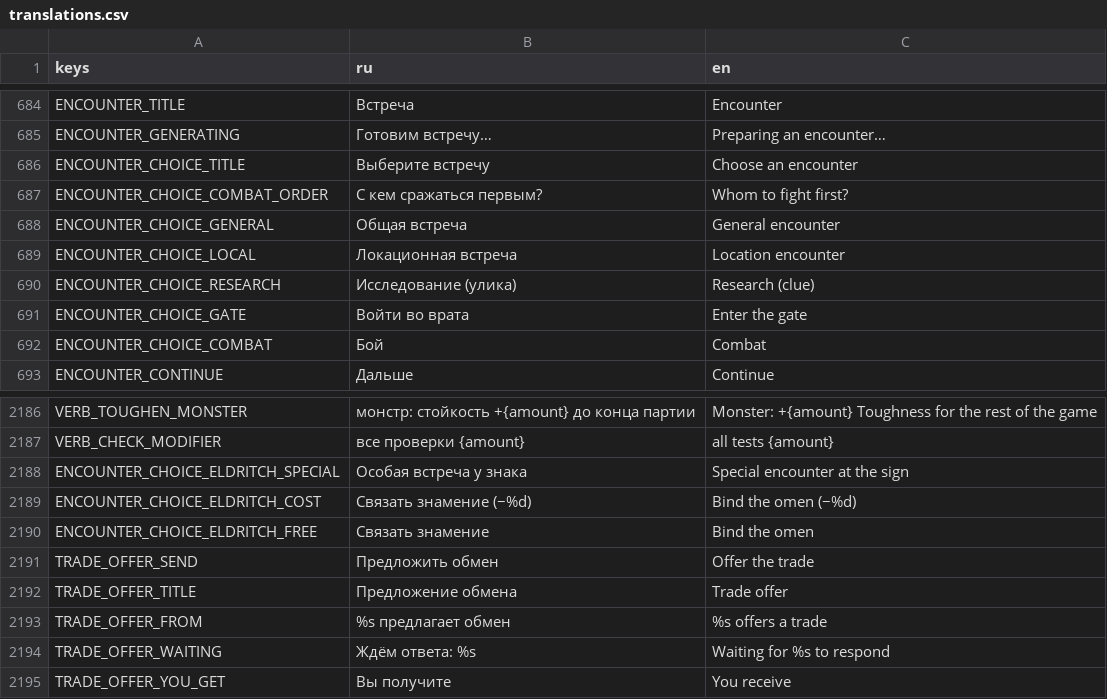
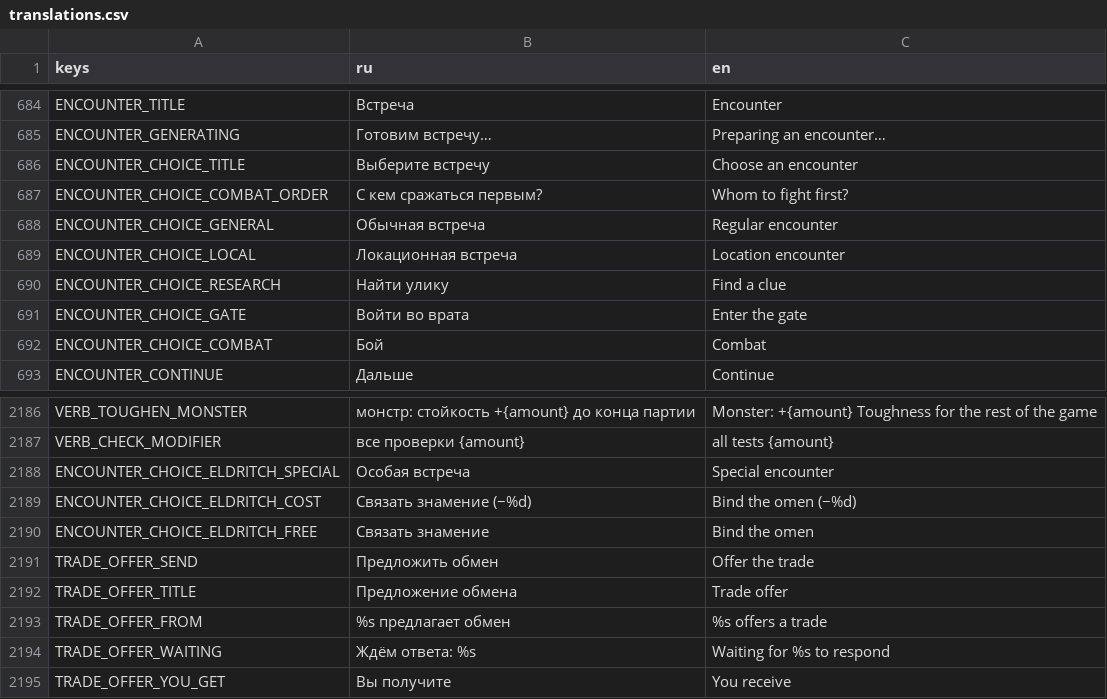
Before and after one commit to fatuk/dark-omens-godot, a CSV file: assets/i18n/translations.csv, drawn as a sheet; only a part is shown, gaps mark what is left out.

```diff
--- a/assets/i18n/translations.csv
+++ b/assets/i18n/translations.csv
@@ -687,5 +687,5 @@ ENCOUNTER_CHOICE_TITLE,Выберите встречу,Choose an encounter
 ENCOUNTER_CHOICE_COMBAT_ORDER,С кем сражаться первым?,Whom to fight first?
-ENCOUNTER_CHOICE_GENERAL,Общая встреча,General encounter
+ENCOUNTER_CHOICE_GENERAL,Обычная встреча,Regular encounter
 ENCOUNTER_CHOICE_LOCAL,Локационная встреча,Location encounter
-ENCOUNTER_CHOICE_RESEARCH,Исследование (улика),Research (clue)
+ENCOUNTER_CHOICE_RESEARCH,Найти улику,Find a clue
 ENCOUNTER_CHOICE_GATE,Войти во врата,Enter the gate
@@ -2187,3 +2187,3 @@ VERB_TOUGHEN_MONSTER,монстр: стойкость +{amount} до конца
 VERB_CHECK_MODIFIER,все проверки {amount},all tests {amount}
-ENCOUNTER_CHOICE_ELDRITCH_SPECIAL,Особая встреча у знака,Special encounter at the sign
+ENCOUNTER_CHOICE_ELDRITCH_SPECIAL,Особая встреча,Special encounter
 ENCOUNTER_CHOICE_ELDRITCH_COST,Связать знамение (−%d),Bind the omen (−%d)
```
Also changed, not shown: 2 other files.
